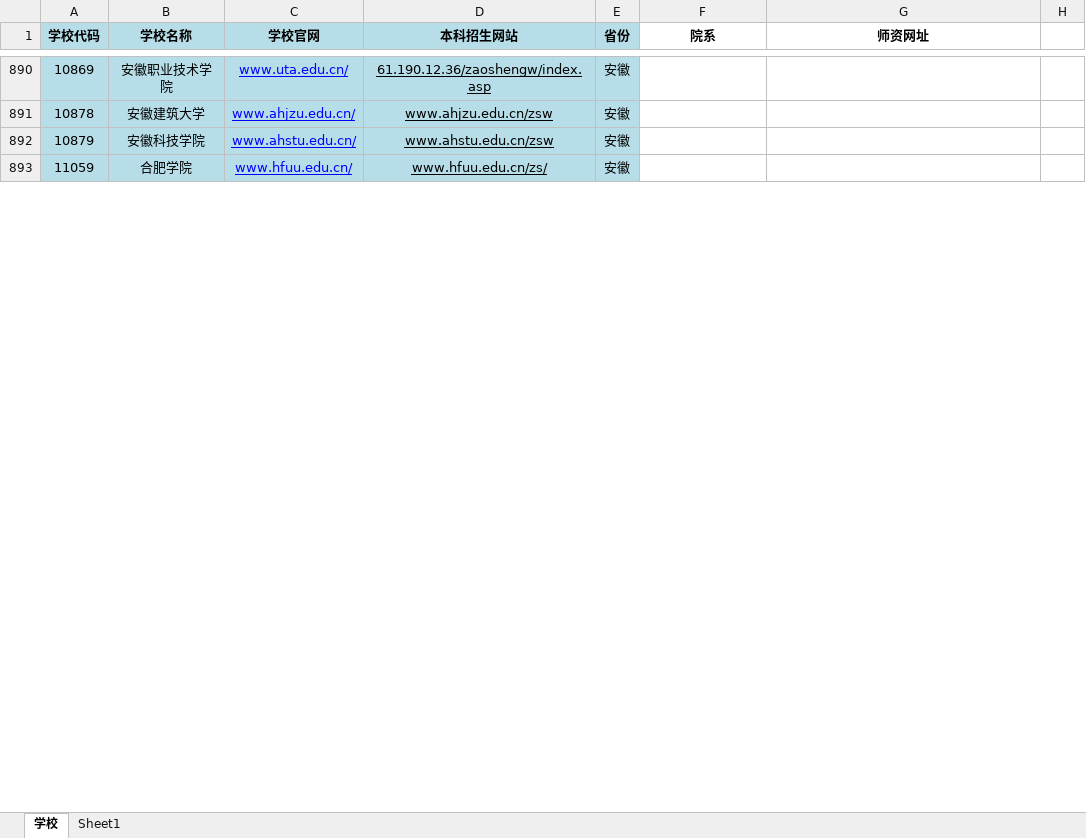
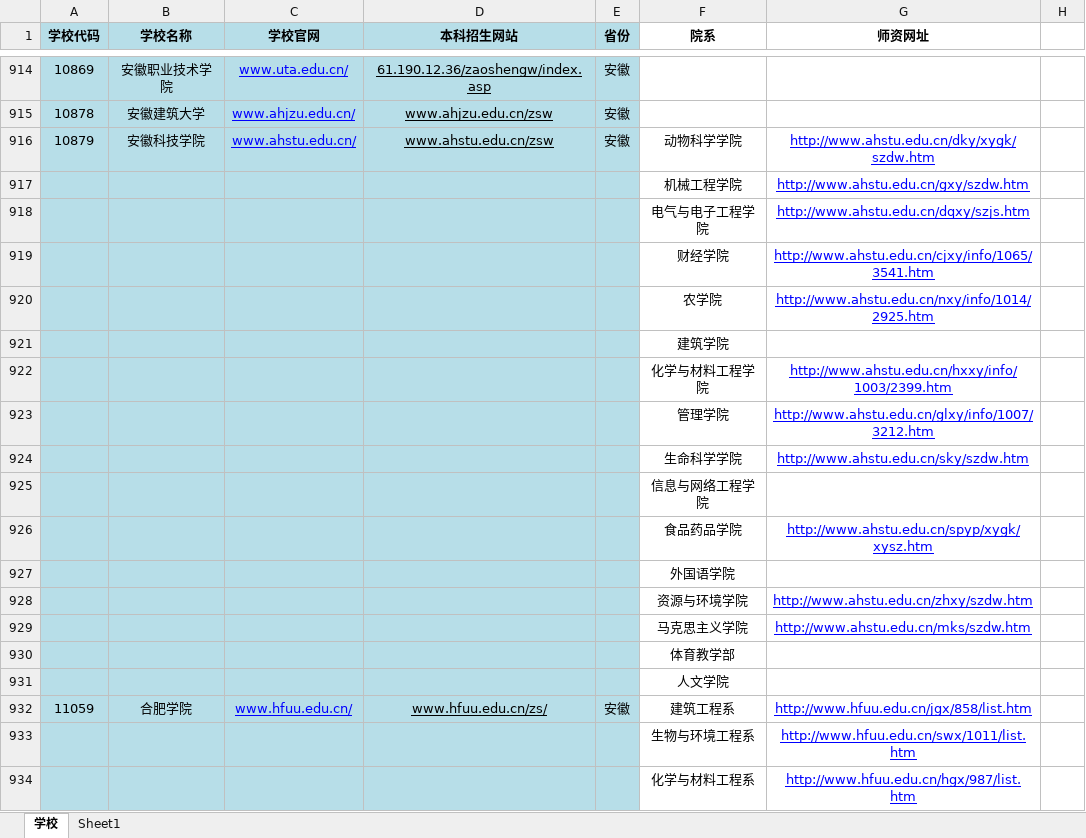
Before and after one commit to wendianshi/teacher_info, an Excel workbook: 高校学院教师网址1019.xlsx, sheet 学校, drawn as a sheet; only a part is shown, gaps mark what is left out; values as stored, in another font and other column widths than the file's, no borders; addresses are those after the commit; the diff covers the shown part only; the diff names each change by its address in the sheet, - before the commit and + after, or states it on an @@ line.

```diff
--- a/高校学院教师网址1019.xlsx (sheet 学校)
+++ b/高校学院教师网址1019.xlsx (sheet 学校)
-F916 (院系): (empty)
+F916 (院系): 动物科学学院
-G916 (师资网址): (empty)
+G916 (师资网址): http://www.ahstu.edu.cn/dky/xygk/szdw.htm
+row 917:  |  |  |  |  | 机械工程学院 | http://www.ahstu.edu.cn/gxy/szdw.htm
+row 918:  |  |  |  |  | 电气与电子工程学院 | http://www.ahstu.edu.cn/dqxy/szjs.htm
+row 919:  |  |  |  |  | 财经学院 | http://www.ahstu.edu.cn/cjxy/info/1065/3541.htm
+row 920:  |  |  |  |  | 农学院 | http://www.ahstu.edu.cn/nxy/info/1014/2925.htm
+row 921:  |  |  |  |  | 建筑学院
+row 922:  |  |  |  |  | 化学与材料工程学院 | http://www.ahstu.edu.cn/hxxy/info/1003/2399.htm
+row 923:  |  |  |  |  | 管理学院 | http://www.ahstu.edu.cn/glxy/info/1007/3212.htm
+row 924:  |  |  |  |  | 生命科学学院 | http://www.ahstu.edu.cn/sky/szdw.htm
+row 925:  |  |  |  |  | 信息与网络工程学院
+row 926:  |  |  |  |  | 食品药品学院 | http://www.ahstu.edu.cn/spyp/xygk/xysz.htm
+row 927:  |  |  |  |  | 外国语学院
+row 928:  |  |  |  |  | 资源与环境学院 | http://www.ahstu.edu.cn/zhxy/szdw.htm
+row 929:  |  |  |  |  | 马克思主义学院 | http://www.ahstu.edu.cn/mks/szdw.htm
+row 930:  |  |  |  |  | 体育教学部
+row 931:  |  |  |  |  | 人文学院
-F932 (院系): (empty)
+F932 (院系): 建筑工程系
-G932 (师资网址): (empty)
+G932 (师资网址): http://www.hfuu.edu.cn/jgx/858/list.htm
+row 933:  |  |  |  |  | 生物与环境工程系 | http://www.hfuu.edu.cn/swx/1011/list.htm
+row 934:  |  |  |  |  | 化学与材料工程系 | http://www.hfuu.edu.cn/hgx/987/list.htm
```
Also changed, not shown: 115 added rows and 17 edited cells elsewhere in this sheet, sheet Sheet1.
